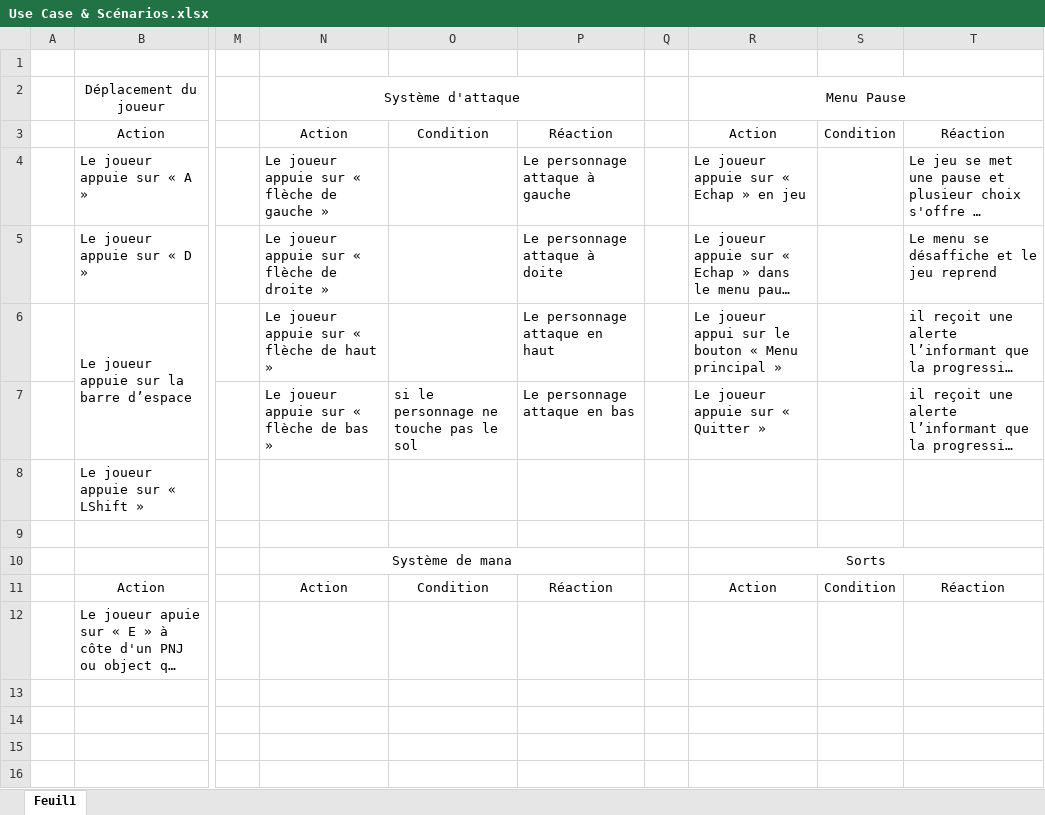
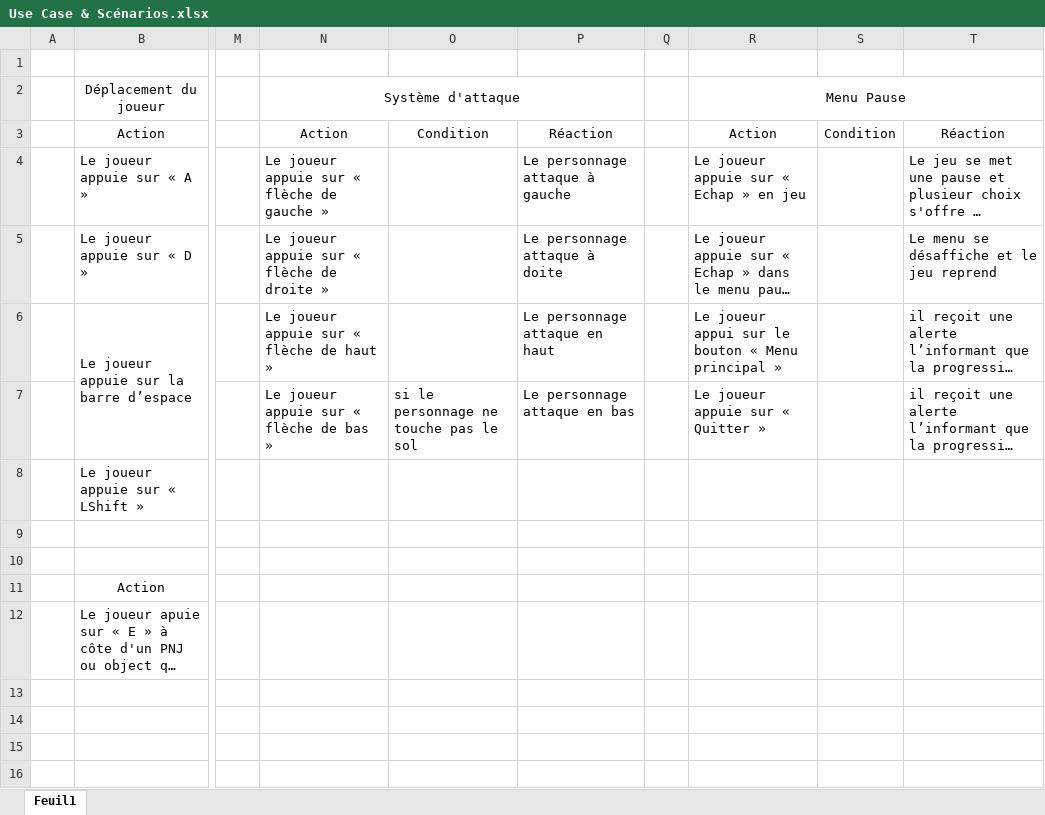
Before and after one commit to KevinGacon/Darkest-Cave, an Excel workbook: Documents/Use Case & Scénarios.xlsx, sheet Feuil1, drawn as a sheet; only a part is shown, gaps mark what is left out; long unchanged cells end in …; values as stored, in another font and other column widths than the file's, no borders; the diff names each change by its address in the sheet, - before the commit and + after, or states it on an @@ line.

Commit message:
corr

```diff
--- a/Documents/Use Case & Scénarios.xlsx (sheet Feuil1)
+++ b/Documents/Use Case & Scénarios.xlsx (sheet Feuil1)
-N10: Système de mana
+N10: (empty)
-N10:P10 merged
-R10: Sorts
+R10: (empty)
-R10:T10 merged
-N11: Action
+N11: (empty)
-O11: Condition
+O11: (empty)
-P11: Réaction
+P11: (empty)
-R11: Action
+R11: (empty)
-S11: Condition
+S11: (empty)
-T11: Réaction
+T11: (empty)
```
